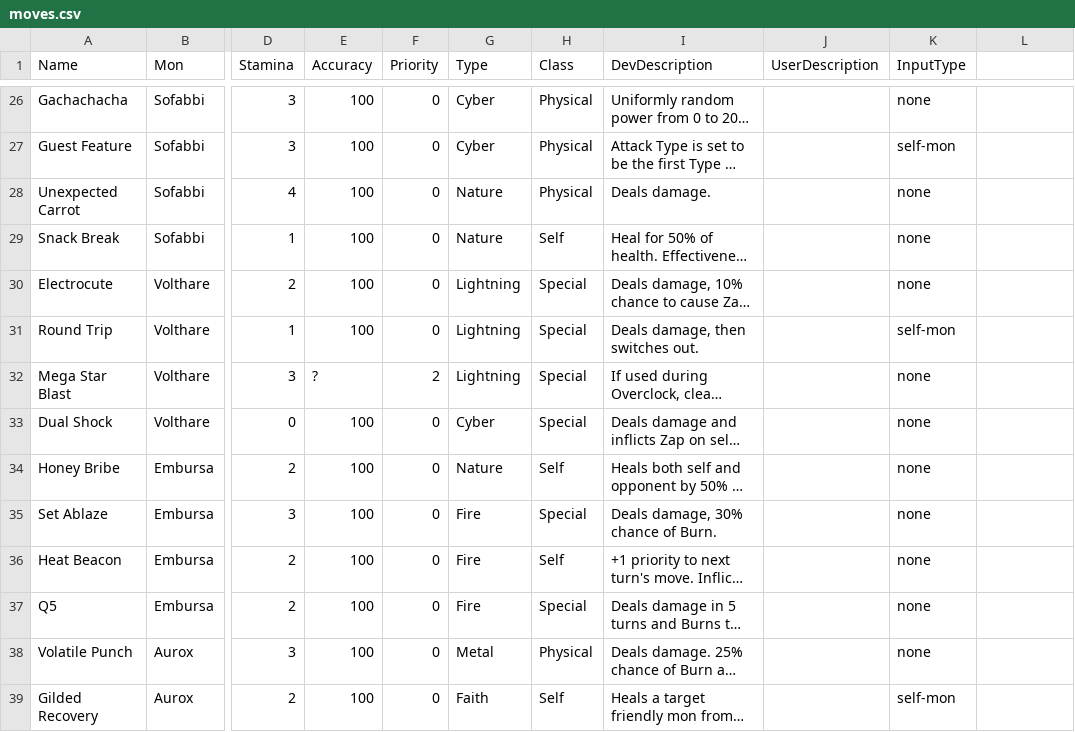
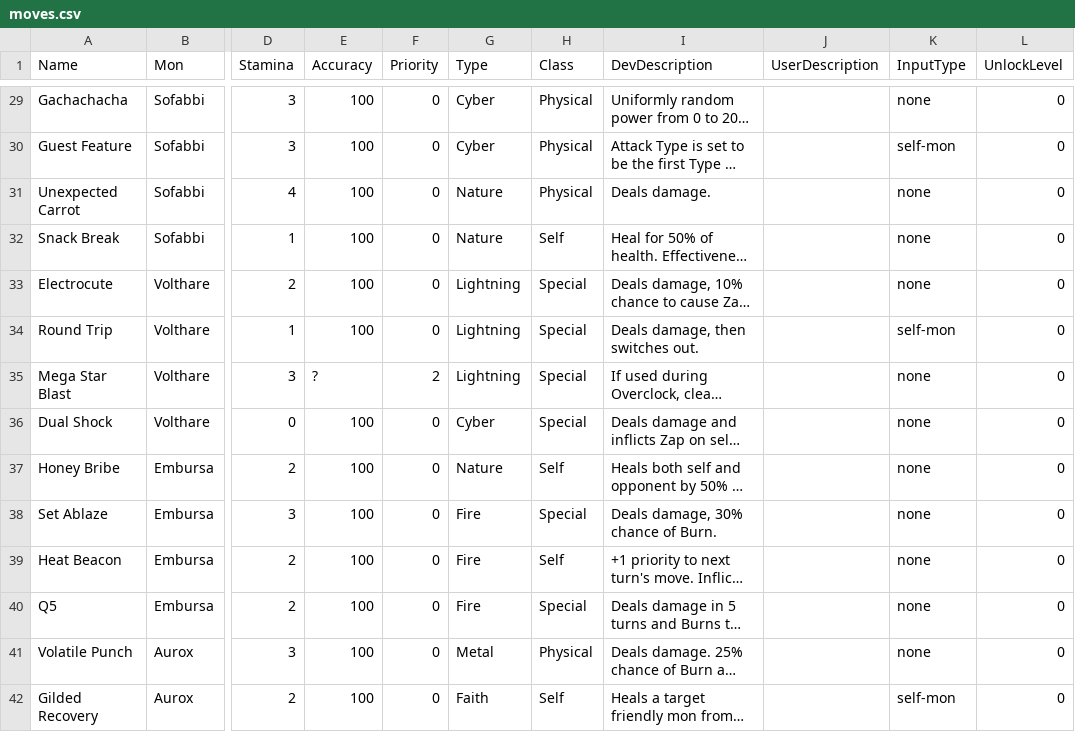
Before and after one commit to stompgg/chomp, a CSV file: drool/moves.csv, drawn as a sheet; only a part is shown, gaps mark what is left out; long unchanged cells end in …; addresses are those after the commit; the diff covers the shown part only; the diff names each change by its address in the sheet, - before the commit and + after, or states it on an @@ line.

```diff
--- a/drool/moves.csv
+++ b/drool/moves.csv
-L1: (empty)
+L1: UnlockLevel
-L29:L42 (UnlockLevel): (empty)
+L29:L42 (UnlockLevel): 0
```
Also changed, not shown: 3 added rows and 41 edited cells elsewhere in this file, 13 other files.
